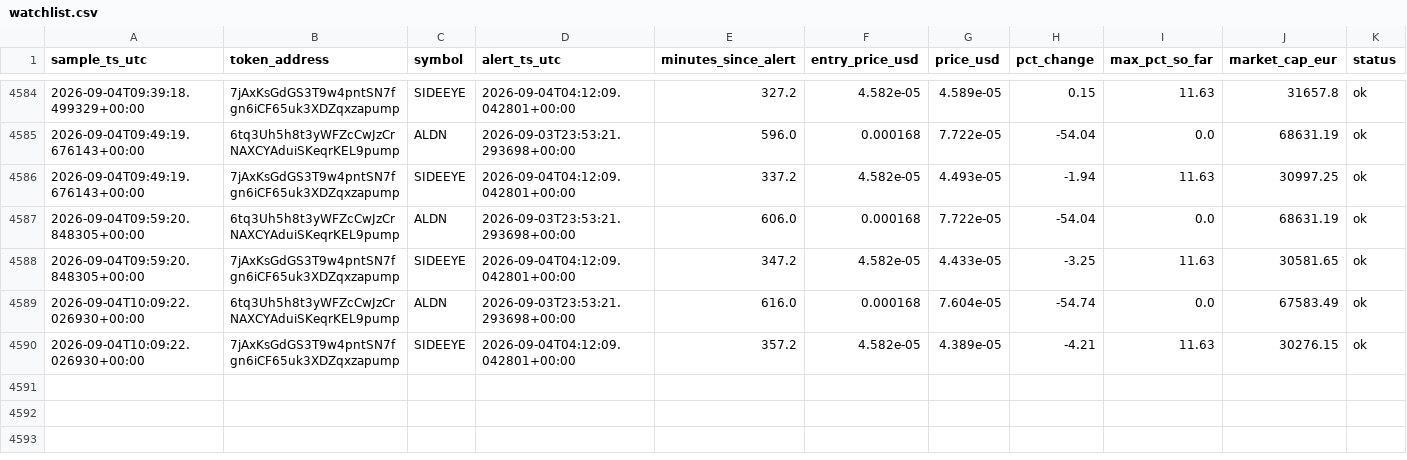
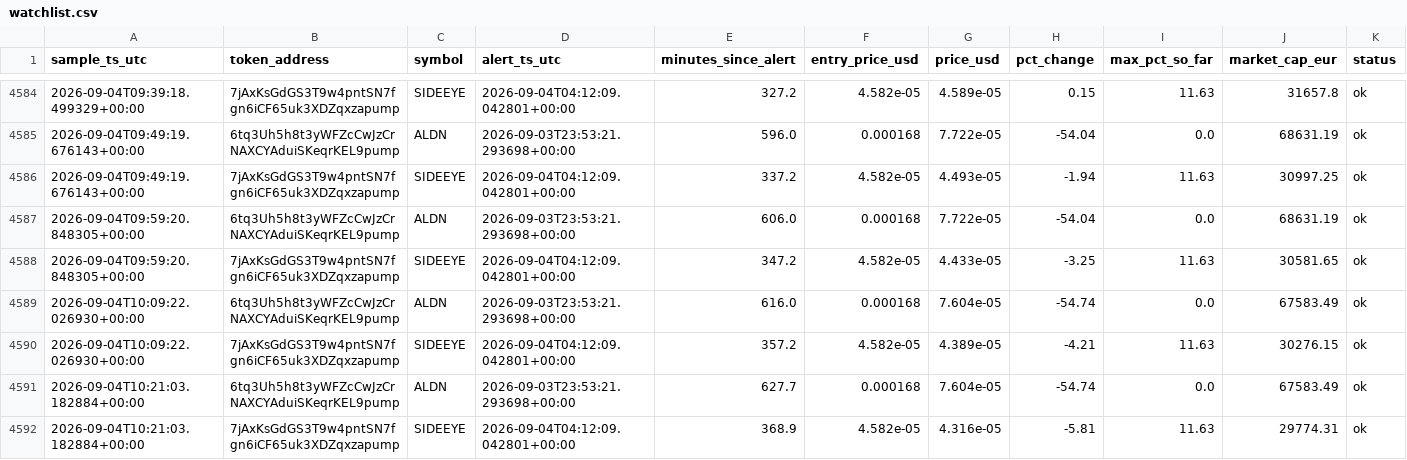
Before and after one commit to bromenie2026-commits/Cointracker, a CSV file: logs/watchlist.csv, drawn as a sheet; only a part is shown, gaps mark what is left out.

```diff
--- a/logs/watchlist.csv
+++ b/logs/watchlist.csv
@@ -4590 +4590,3 @@ sample_ts_utc,token_address,symbol,alert_ts_utc,minutes_since_alert,entry_price_
 2026-09-04T10:09:22.026930+00:00,7jAxKsGdGS3T9w4pntSN7fgn6iCF65uk3XDZqxzapump,SIDEEYE,2026-09-04T04:12:09.042801+00:00,357.2,4.582e-05,4.389e-05,-4.21,11.63,30276.15,ok
+2026-09-04T10:21:03.182884+00:00,6tq3Uh5h8t3yWFZcCwJzCrNAXCYAduiSKeqrKEL9pump,ALDN,2026-09-03T23:53:21.293698+00:00,627.7,0.000168,7.604e-05,-54.74,0.0,67583.49,ok
+2026-09-04T10:21:03.182884+00:00,7jAxKsGdGS3T9w4pntSN7fgn6iCF65uk3XDZqxzapump,SIDEEYE,2026-09-04T04:12:09.042801+00:00,368.9,4.582e-05,4.316e-05,-5.81,11.63,29774.31,ok
```
Also changed, not shown: 1 other file.
